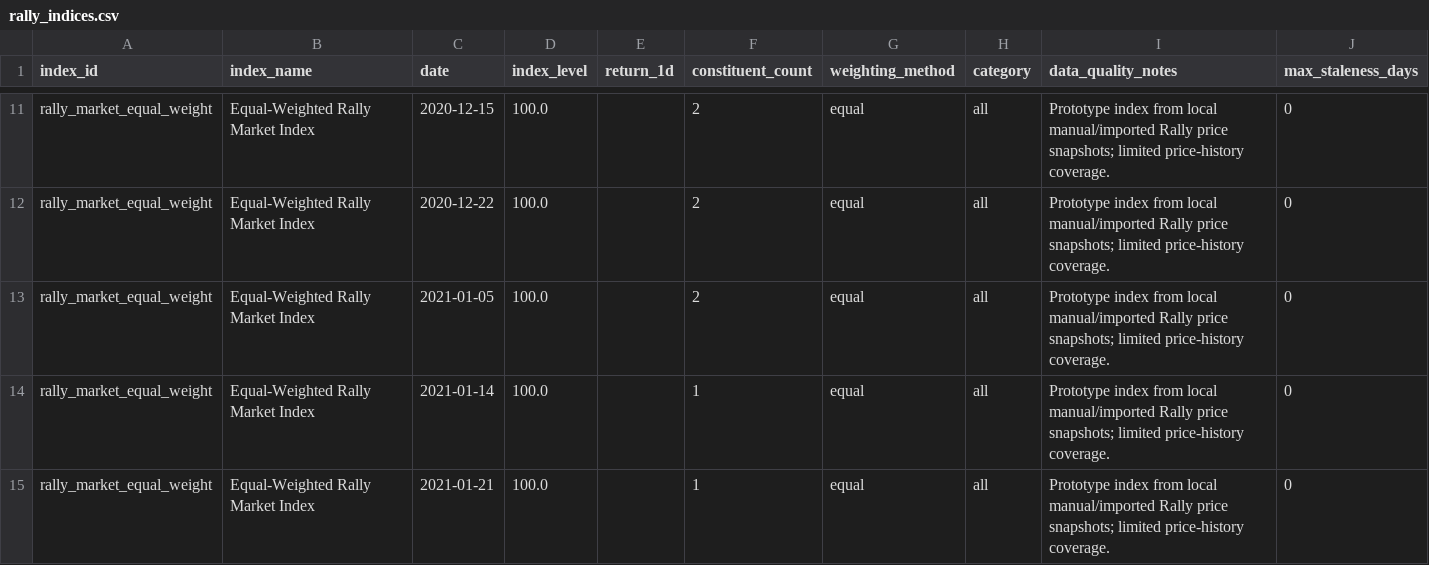
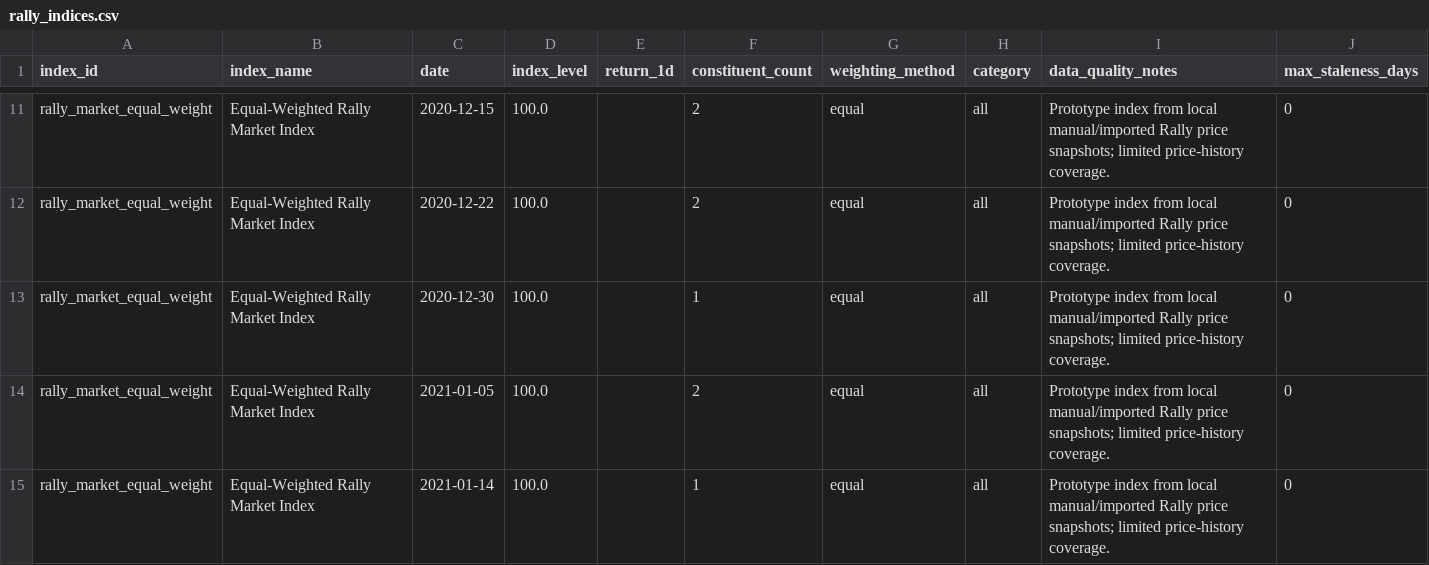
Before and after one commit to Marshdoggo/rally-terminal, a CSV file: data/processed/rally_indices.csv, drawn as a sheet; only a part is shown, gaps mark what is left out; the shorter side is filled out with more unchanged rows; the diff covers the shown part only; the diff names each change by its address in the sheet, - before the commit and + after, or states it on an @@ line.

```diff
--- a/data/processed/rally_indices.csv
+++ b/data/processed/rally_indices.csv
+row 13: rally_market_equal_weight | Equal-Weighted Rally Market Index | 2020-12-30 | 100.0 |  | 1 | equal | all | Prototype index from local manual/imported Rally price snapshots; limited price-history coverage. | 0
```
Also changed, not shown: 7 added rows and 10 edited cells elsewhere in this file, data/normalized/price_observations.csv, data/processed/exchange_data_quality_report.csv, 20 other files.
